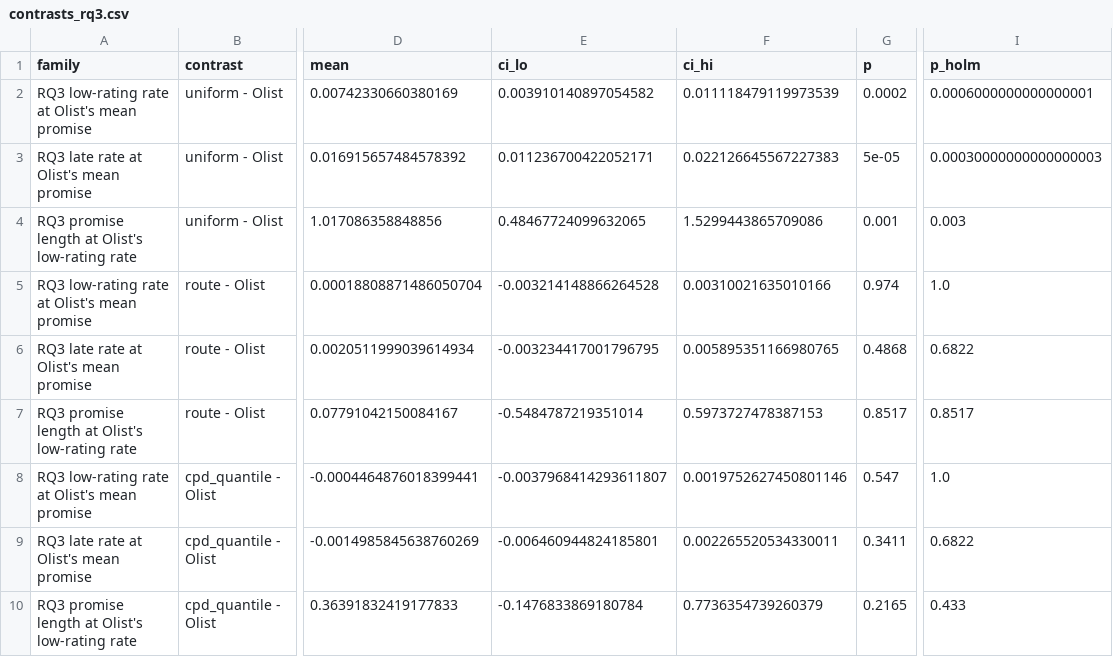
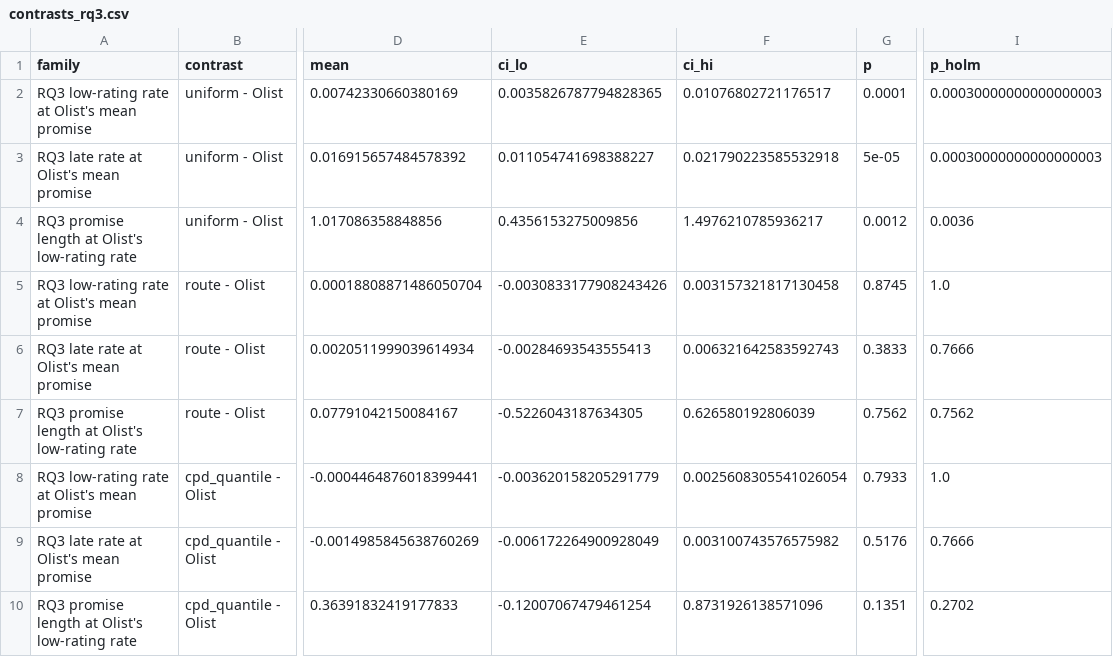
Before and after one commit to buihuudong19/delivery-promise-conformal-artifact, a CSV file: outputs/tables/contrasts_rq3.csv, drawn as a sheet; only a part is shown, gaps mark what is left out; the diff covers the shown part only; the diff names each change by its address in the sheet, - before the commit and + after, or states it on an @@ line.

```diff
--- a/outputs/tables/contrasts_rq3.csv
+++ b/outputs/tables/contrasts_rq3.csv
-E2 (ci_lo): 0.003910140897054582
+E2 (ci_lo): 0.0035826787794828365
-F2 (ci_hi): 0.011118479119973539
+F2 (ci_hi): 0.01076802721176517
-G2 (p): 0.0002
+G2 (p): 0.0001
-I2 (p_holm): 0.0006000000000000001
+I2 (p_holm): 0.00030000000000000003
-E3 (ci_lo): 0.011236700422052171
+E3 (ci_lo): 0.011054741698388227
-F3 (ci_hi): 0.022126645567227383
+F3 (ci_hi): 0.021790223585532918
-E4 (ci_lo): 0.48467724099632065
+E4 (ci_lo): 0.4356153275009856
-F4 (ci_hi): 1.5299443865709086
+F4 (ci_hi): 1.4976210785936217
-G4 (p): 0.001
+G4 (p): 0.0012
-I4 (p_holm): 0.003
+I4 (p_holm): 0.0036
-E5 (ci_lo): -0.003214148866264528
+E5 (ci_lo): -0.0030833177908243426
-F5 (ci_hi): 0.00310021635010166
+F5 (ci_hi): 0.003157321817130458
-G5 (p): 0.974
+G5 (p): 0.8745
-E6 (ci_lo): -0.003234417001796795
+E6 (ci_lo): -0.00284693543555413
-F6 (ci_hi): 0.005895351166980765
+F6 (ci_hi): 0.006321642583592743
-G6 (p): 0.4868
+G6 (p): 0.3833
-I6 (p_holm): 0.6822
+I6 (p_holm): 0.7666
-E7 (ci_lo): -0.5484787219351014
+E7 (ci_lo): -0.5226043187634305
-F7 (ci_hi): 0.5973727478387153
+F7 (ci_hi): 0.626580192806039
-G7 (p): 0.8517
+G7 (p): 0.7562
-I7 (p_holm): 0.8517
+I7 (p_holm): 0.7562
-E8 (ci_lo): -0.0037968414293611807
+E8 (ci_lo): -0.003620158205291779
-F8 (ci_hi): 0.0019752627450801146
+F8 (ci_hi): 0.0025608305541026054
-G8 (p): 0.547
+G8 (p): 0.7933
-E9 (ci_lo): -0.006460944824185801
+E9 (ci_lo): -0.006172264900928049
-F9 (ci_hi): 0.002265520534330011
+F9 (ci_hi): 0.003100743576575982
-G9 (p): 0.3411
+G9 (p): 0.5176
-I9 (p_holm): 0.6822
+I9 (p_holm): 0.7666
-E10 (ci_lo): -0.1476833869180784
+E10 (ci_lo): -0.12007067479461254
-F10 (ci_hi): 0.7736354739260379
+F10 (ci_hi): 0.8731926138571096
-G10 (p): 0.2165
+G10 (p): 0.1351
-I10 (p_holm): 0.433
+I10 (p_holm): 0.2702
```
Also changed, not shown: 145 edited cells elsewhere in this file, outputs/manuscript/table2_rq1_models.csv, outputs/manuscript/table4_rq1_contrasts.csv, 41 other files.
